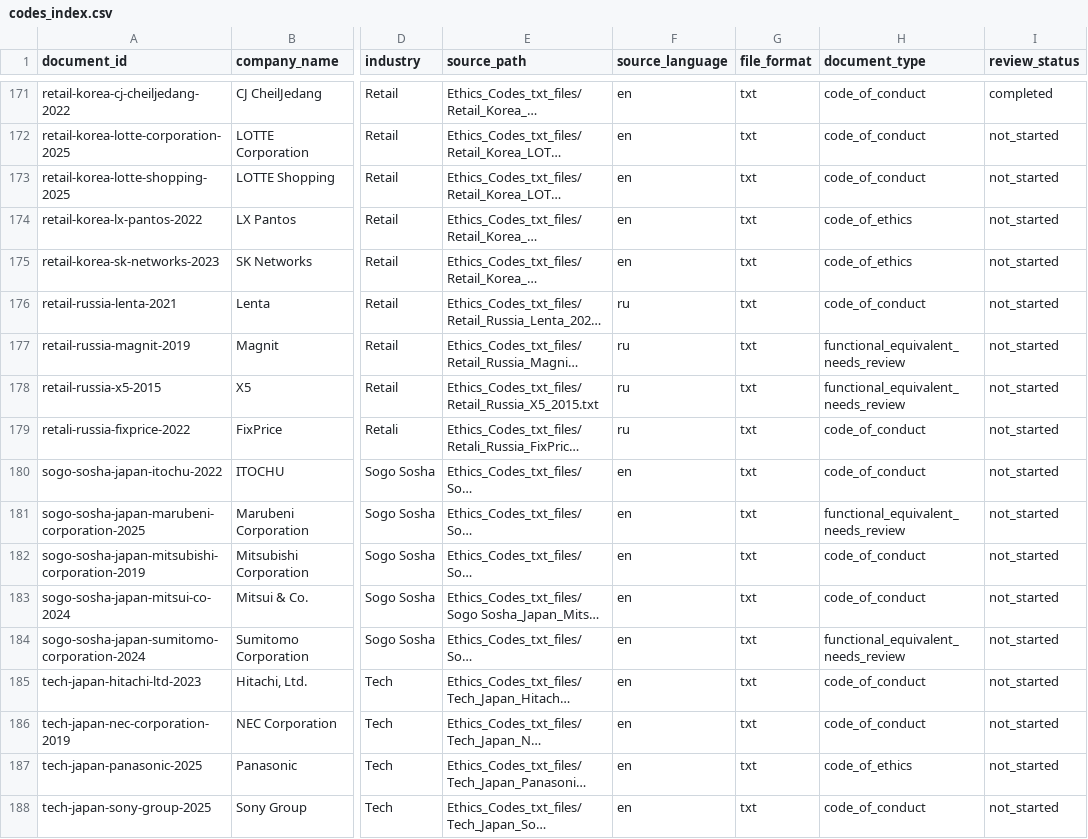
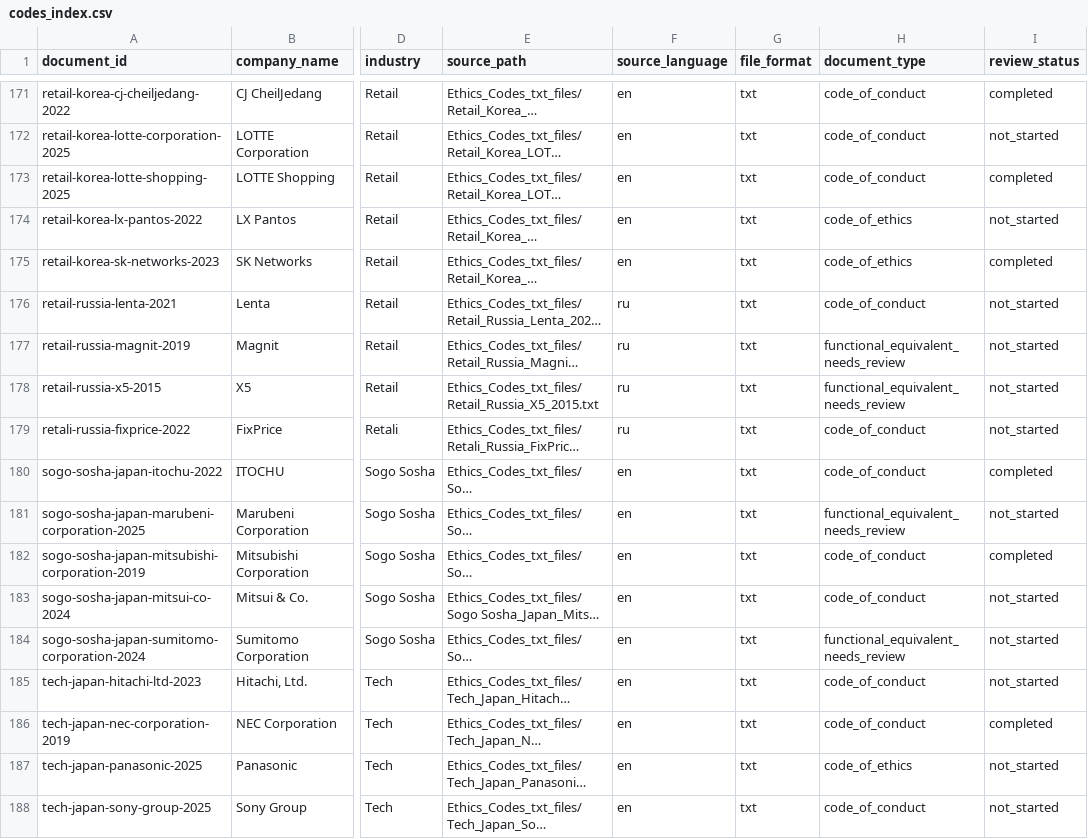
Before and after one commit to egiiich/ethical-codes-NLP-Index, a CSV file: registry/codes_index.csv, drawn as a sheet; only a part is shown, gaps mark what is left out; long unchanged cells end in …; the diff covers the shown part only; the diff names each change by its address in the sheet, - before the commit and + after, or states it on an @@ line.

```diff
--- a/registry/codes_index.csv
+++ b/registry/codes_index.csv
-I173 (review_status): not_started
+I173 (review_status): completed
-I175 (review_status): not_started
+I175 (review_status): completed
-I180 (review_status): not_started
+I180 (review_status): completed
-I182 (review_status): not_started
+I182 (review_status): completed
-I186 (review_status): not_started
+I186 (review_status): completed
```
Also changed, not shown: 6 edited cells elsewhere in this file, registry/principle_index_matrix.csv, 12 other files.
